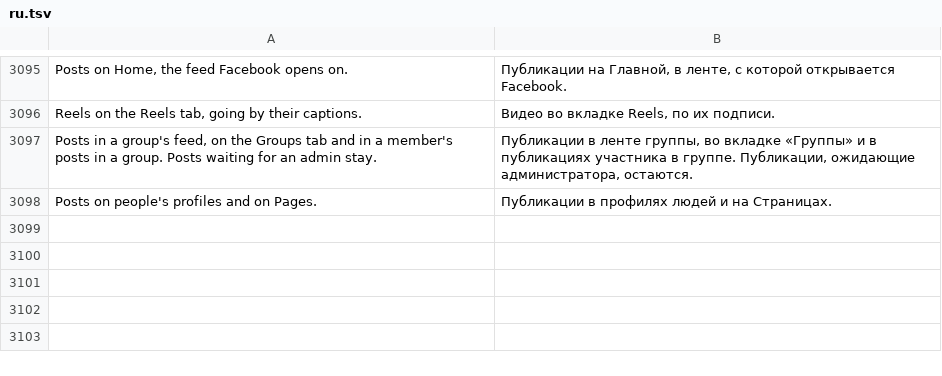
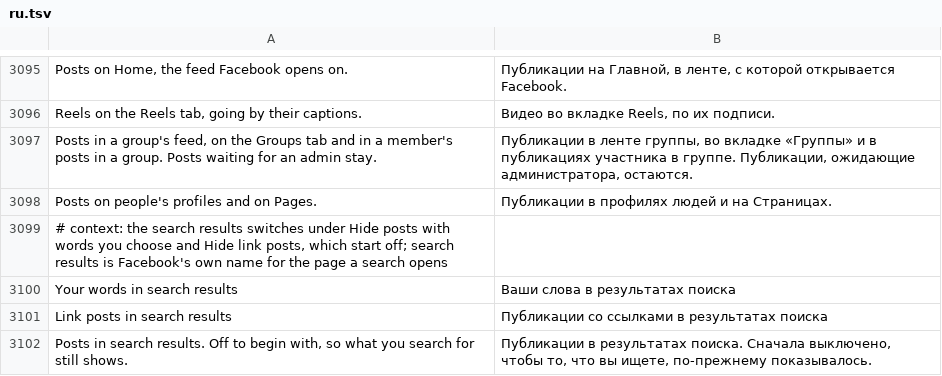
Before and after one commit to SysAdminDoc/HushFacebook, a TSV file: extensions/shared/library/src/main/l10n/ru.tsv, drawn as a sheet; only a part is shown, gaps mark what is left out.

```diff
--- a/extensions/shared/library/src/main/l10n/ru.tsv
+++ b/extensions/shared/library/src/main/l10n/ru.tsv
@@ -3098 +3098,5 @@ Posts in a group's feed, on the Groups tab and in a member's posts in a group. P
 Posts on people's profiles and on Pages.	Публикации в профилях людей и на Страницах.
+# context: the search results switches under Hide posts with words you choose and Hide link posts, which start off; search results is Facebook's own name for the page a search opens
+Your words in search results	Ваши слова в результатах поиска
+Link posts in search results	Публикации со ссылками в результатах поиска
+Posts in search results. Off to begin with, so what you search for still shows.	Публикации в результатах поиска. Сначала выключено, чтобы то, что вы ищете, по-прежнему показывалось.
```
Also changed, not shown: extensions/shared/library/src/main/l10n/es.tsv, extensions/shared/library/src/main/l10n/pt-rBR.tsv, 25 other files.
